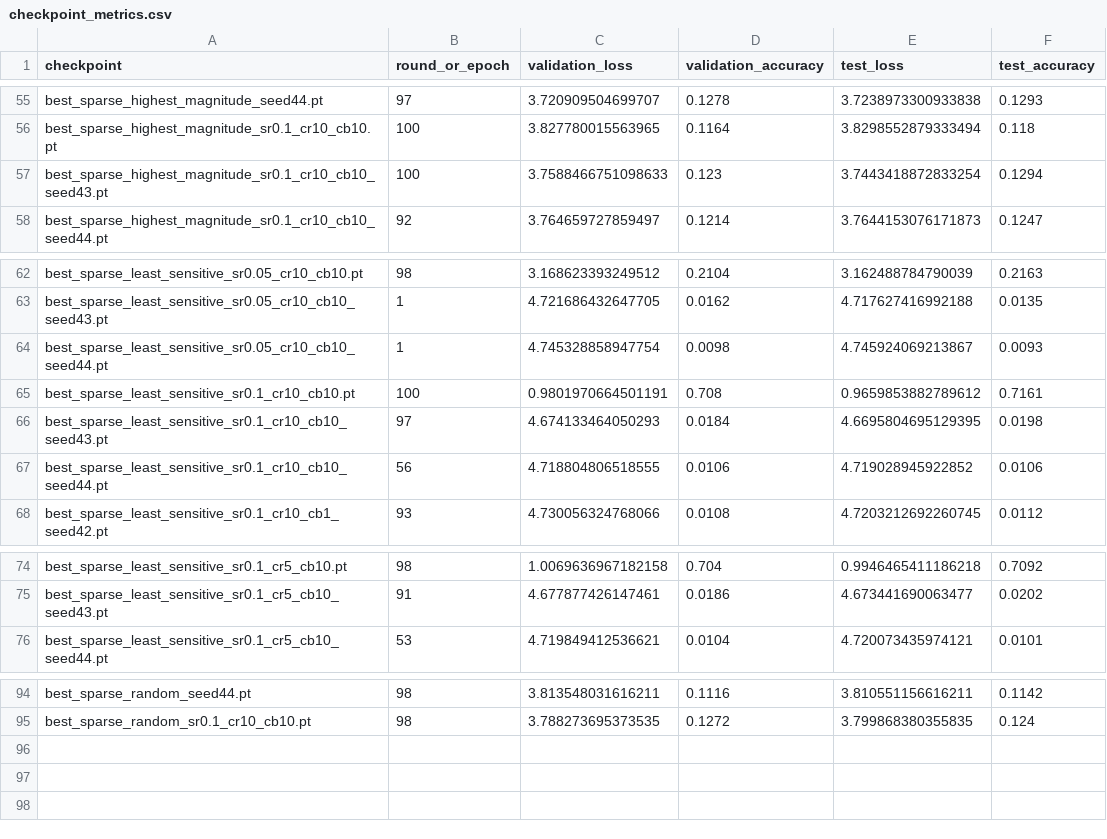
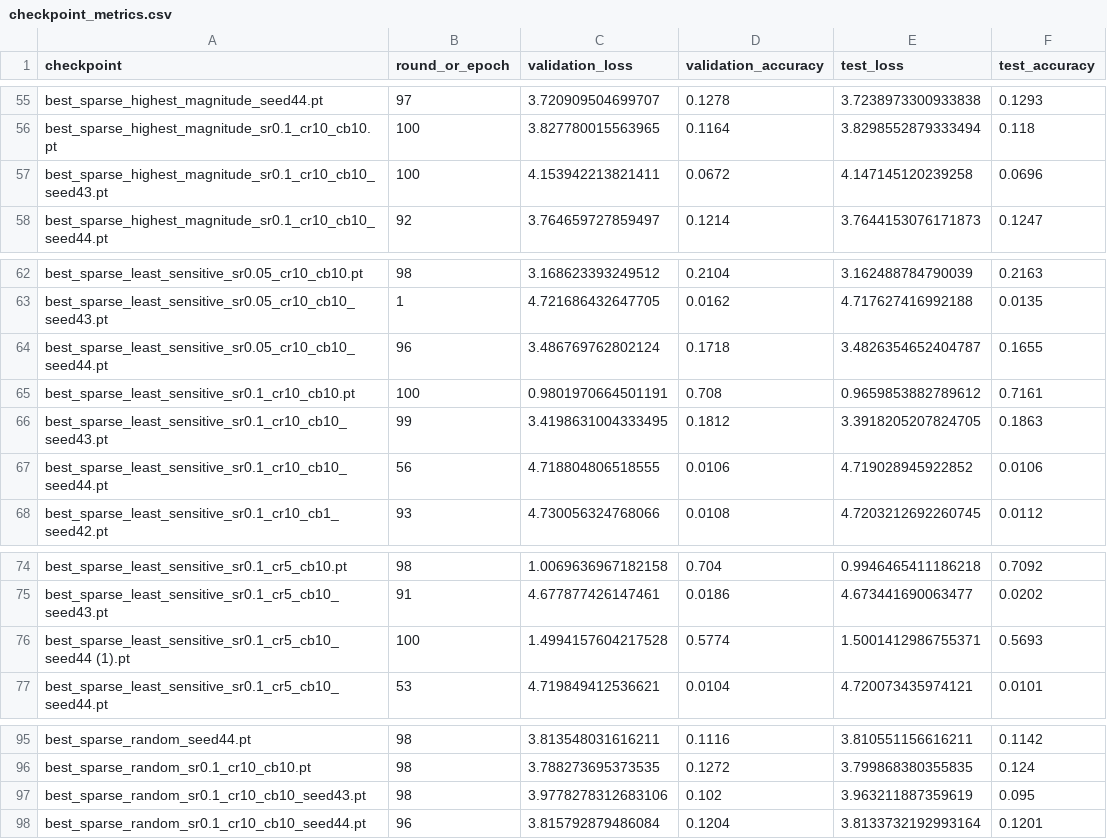
Before and after one commit to mohammadreza-babaei/Federated-Learning-Task-Arithmetic, a CSV file: experiments/checkpoint_metrics.csv, drawn as a sheet; only a part is shown, gaps mark what is left out.

Commit message:
Update README and experiment results

```diff
--- a/experiments/checkpoint_metrics.csv
+++ b/experiments/checkpoint_metrics.csv
@@ -56,3 +56,3 @@ best_sparse_highest_magnitude_seed44.pt,97,3.720909504699707,0.1278,3.7238973300
 best_sparse_highest_magnitude_sr0.1_cr10_cb10.pt,100,3.827780015563965,0.1164,3.8298552879333494,0.118
-best_sparse_highest_magnitude_sr0.1_cr10_cb10_seed43.pt,100,3.7588466751098633,0.123,3.7443418872833254,0.1294
+best_sparse_highest_magnitude_sr0.1_cr10_cb10_seed43.pt,100,4.153942213821411,0.0672,4.147145120239258,0.0696
 best_sparse_highest_magnitude_sr0.1_cr10_cb10_seed44.pt,92,3.764659727859497,0.1214,3.7644153076171873,0.1247
@@ -63,5 +63,5 @@ best_sparse_least_sensitive_sr0.05_cr10_cb10.pt,98,3.168623393249512,0.2104,3.16
 best_sparse_least_sensitive_sr0.05_cr10_cb10_seed43.pt,1,4.721686432647705,0.0162,4.717627416992188,0.0135
-best_sparse_least_sensitive_sr0.05_cr10_cb10_seed44.pt,1,4.745328858947754,0.0098,4.745924069213867,0.0093
+best_sparse_least_sensitive_sr0.05_cr10_cb10_seed44.pt,96,3.486769762802124,0.1718,3.4826354652404787,0.1655
 best_sparse_least_sensitive_sr0.1_cr10_cb10.pt,100,0.9801970664501191,0.708,0.9659853882789612,0.7161
-best_sparse_least_sensitive_sr0.1_cr10_cb10_seed43.pt,97,4.674133464050293,0.0184,4.6695804695129395,0.0198
+best_sparse_least_sensitive_sr0.1_cr10_cb10_seed43.pt,99,3.4198631004333495,0.1812,3.3918205207824705,0.1863
 best_sparse_least_sensitive_sr0.1_cr10_cb10_seed44.pt,56,4.718804806518555,0.0106,4.719028945922852,0.0106
@@ -75,2 +75,3 @@ best_sparse_least_sensitive_sr0.1_cr5_cb10.pt,98,1.0069636967182158,0.704,0.9946
 best_sparse_least_sensitive_sr0.1_cr5_cb10_seed43.pt,91,4.677877426147461,0.0186,4.673441690063477,0.0202
+best_sparse_least_sensitive_sr0.1_cr5_cb10_seed44 (1).pt,100,1.4994157604217528,0.5774,1.5001412986755371,0.5693
 best_sparse_least_sensitive_sr0.1_cr5_cb10_seed44.pt,53,4.719849412536621,0.0104,4.720073435974121,0.0101
@@ -95 +96,3 @@ best_sparse_random_seed44.pt,98,3.813548031616211,0.1116,3.810551156616211,0.114
 best_sparse_random_sr0.1_cr10_cb10.pt,98,3.788273695373535,0.1272,3.799868380355835,0.124
+best_sparse_random_sr0.1_cr10_cb10_seed43.pt,98,3.9778278312683106,0.102,3.963211887359619,0.095
+best_sparse_random_sr0.1_cr10_cb10_seed44.pt,96,3.815792879486084,0.1204,3.8133732192993164,0.1201
```
Also changed, not shown: 6 other files.
